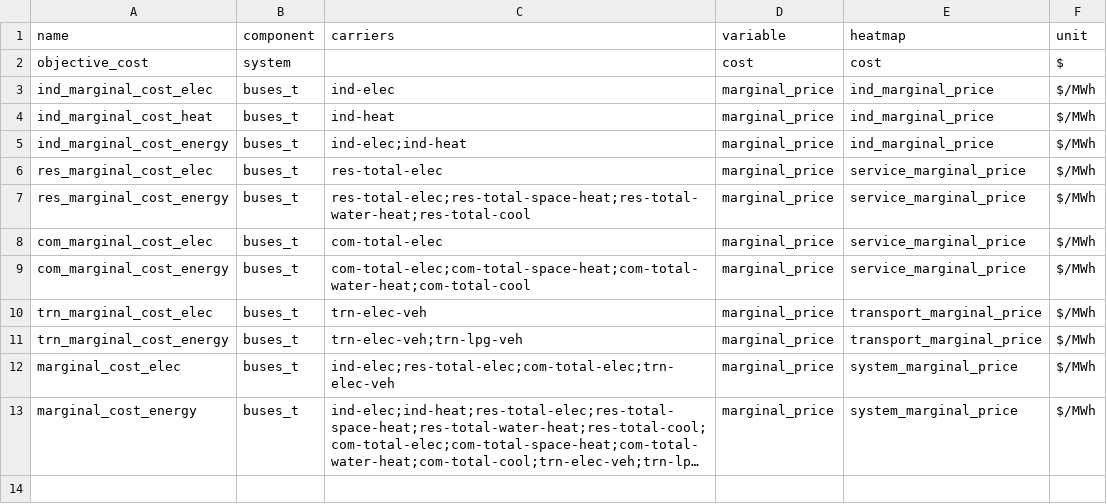
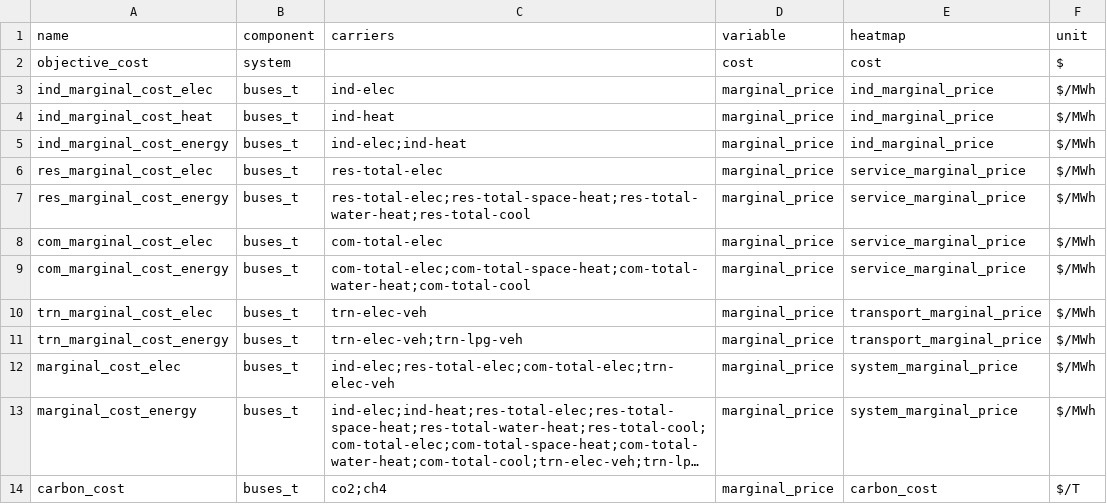
Before and after one commit to DeltaE/pypsa-gsa, a CSV file: config/results.csv, drawn as a sheet; long unchanged cells end in …; the diff names each change by its address in the sheet, - before the commit and + after, or states it on an @@ line.

```diff
--- a/config/results.csv
+++ b/config/results.csv
+row 14: carbon_cost | buses_t | co2;ch4 | marginal_price | carbon_cost | $/T
```
Also changed, not shown: config/master.csv, 11 other files.
